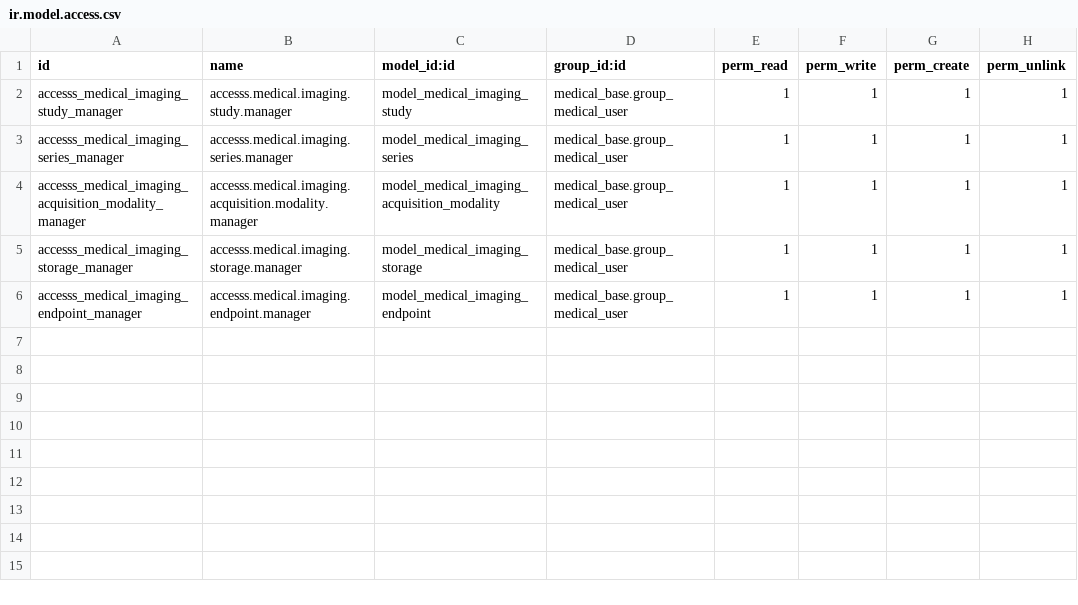
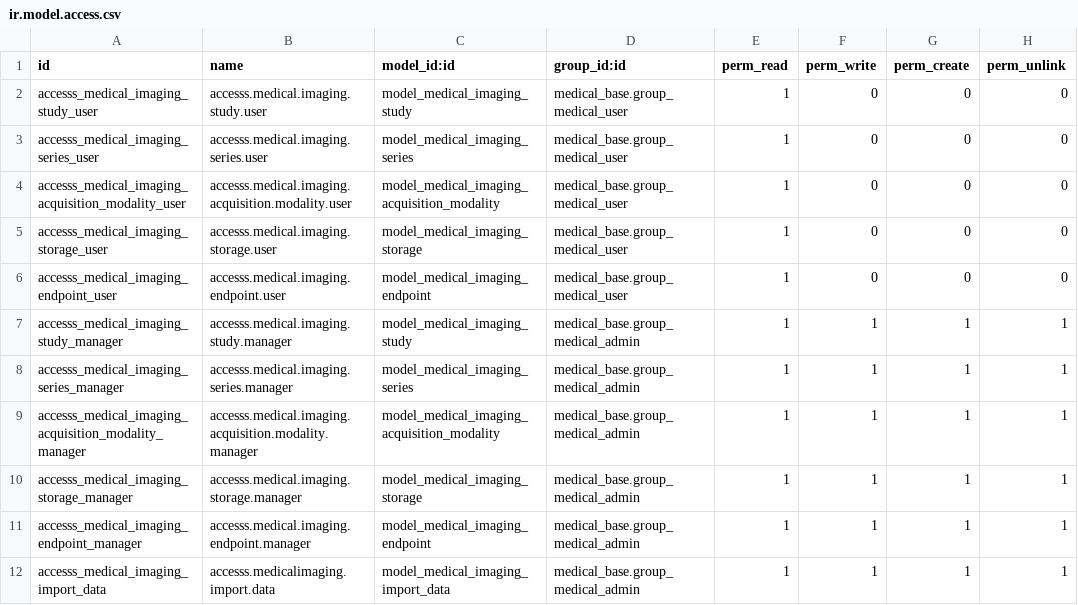
Before and after one commit to tegin/medical-fhir, a CSV file: medical_imaging_study/security/ir.model.access.csv, drawn as a sheet.

Commit message:
[MIG] medical_imaging_study: Migration to 16.0

```diff
--- a/medical_imaging_study/security/ir.model.access.csv
+++ b/medical_imaging_study/security/ir.model.access.csv
@@ -1,6 +1,12 @@
 id,name,model_id:id,group_id:id,perm_read,perm_write,perm_create,perm_unlink
-accesss_medical_imaging_study_manager,accesss.medical.imaging.study.manager,model_medical_imaging_study,medical_base.group_medical_user,1,1,1,1
-accesss_medical_imaging_series_manager,accesss.medical.imaging.series.manager,model_medical_imaging_series,medical_base.group_medical_user,1,1,1,1
-accesss_medical_imaging_acquisition_modality_manager,accesss.medical.imaging.acquisition.modality.manager,model_medical_imaging_acquisition_modality,medical_base.group_medical_user,1,1,1,1
-accesss_medical_imaging_storage_manager,accesss.medical.imaging.storage.manager,model_medical_imaging_storage,medical_base.group_medical_user,1,1,1,1
-accesss_medical_imaging_endpoint_manager,accesss.medical.imaging.endpoint.manager,model_medical_imaging_endpoint,medical_base.group_medical_user,1,1,1,1
+accesss_medical_imaging_study_user,accesss.medical.imaging.study.user,model_medical_imaging_study,medical_base.group_medical_user,1,0,0,0
+accesss_medical_imaging_series_user,accesss.medical.imaging.series.user,model_medical_imaging_series,medical_base.group_medical_user,1,0,0,0
+accesss_medical_imaging_acquisition_modality_user,accesss.medical.imaging.acquisition.modality.user,model_medical_imaging_acquisition_modality,medical_base.group_medical_user,1,0,0,0
+accesss_medical_imaging_storage_user,accesss.medical.imaging.storage.user,model_medical_imaging_storage,medical_base.group_medical_user,1,0,0,0
+accesss_medical_imaging_endpoint_user,accesss.medical.imaging.endpoint.user,model_medical_imaging_endpoint,medical_base.group_medical_user,1,0,0,0
+accesss_medical_imaging_study_manager,accesss.medical.imaging.study.manager,model_medical_imaging_study,medical_base.group_medical_admin,1,1,1,1
+accesss_medical_imaging_series_manager,accesss.medical.imaging.series.manager,model_medical_imaging_series,medical_base.group_medical_admin,1,1,1,1
+accesss_medical_imaging_acquisition_modality_manager,accesss.medical.imaging.acquisition.modality.manager,model_medical_imaging_acquisition_modality,medical_base.group_medical_admin,1,1,1,1
+accesss_medical_imaging_storage_manager,accesss.medical.imaging.storage.manager,model_medical_imaging_storage,medical_base.group_medical_admin,1,1,1,1
+accesss_medical_imaging_endpoint_manager,accesss.medical.imaging.endpoint.manager,model_medical_imaging_endpoint,medical_base.group_medical_admin,1,1,1,1
+accesss_medical_imaging_import_data,accesss.medicalimaging.import.data,model_medical_imaging_import_data,medical_base.group_medical_admin,1,1,1,1
```
Also changed, not shown: 11 other files.
